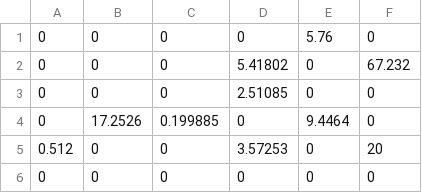
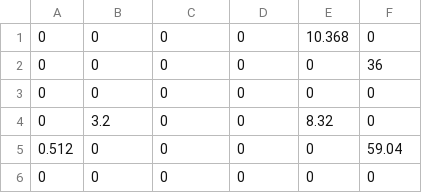
Before and after one commit to Anh-phi-ngu-IT-Dien-tu/HK242_EE3077_L01_Artifical_Intelligence, a CSV file: Bai6/Debug/Q_Matrix_After_Training.csv, drawn as a sheet; the diff names each change by its address in the sheet, - before the commit and + after, or states it on an @@ line.

```diff
--- a/Bai6/Debug/Q_Matrix_After_Training.csv
+++ b/Bai6/Debug/Q_Matrix_After_Training.csv
-E1: 5.76
+E1: 10.368
-D2: 5.41802
+D2: 0
-F2: 67.232
+F2: 36
-D3: 2.51085
+D3: 0
-B4: 17.2526
+B4: 3.2
-C4: 0.199885
+C4: 0
-E4: 9.4464
+E4: 8.32
-D5: 3.57253
+D5: 0
-F5: 20
+F5: 59.04
```
Also changed, not shown: 7 other files.
